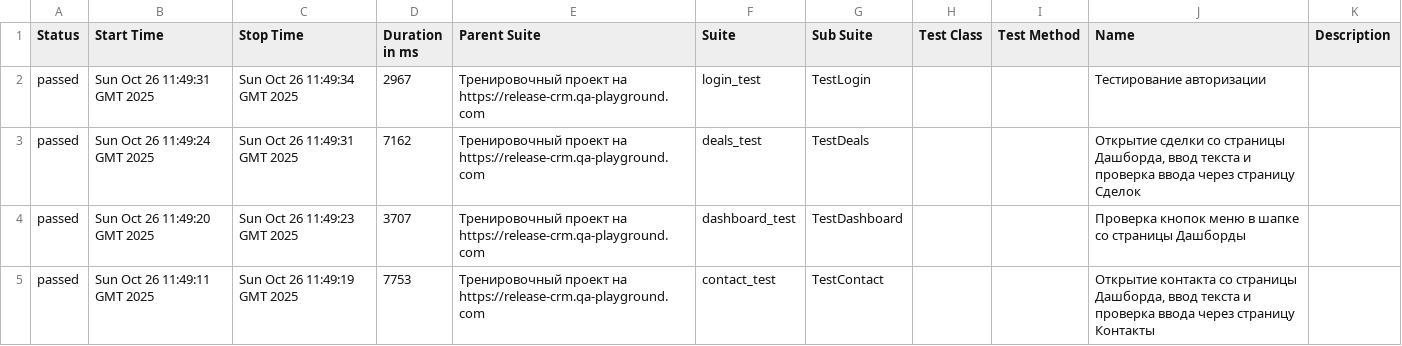
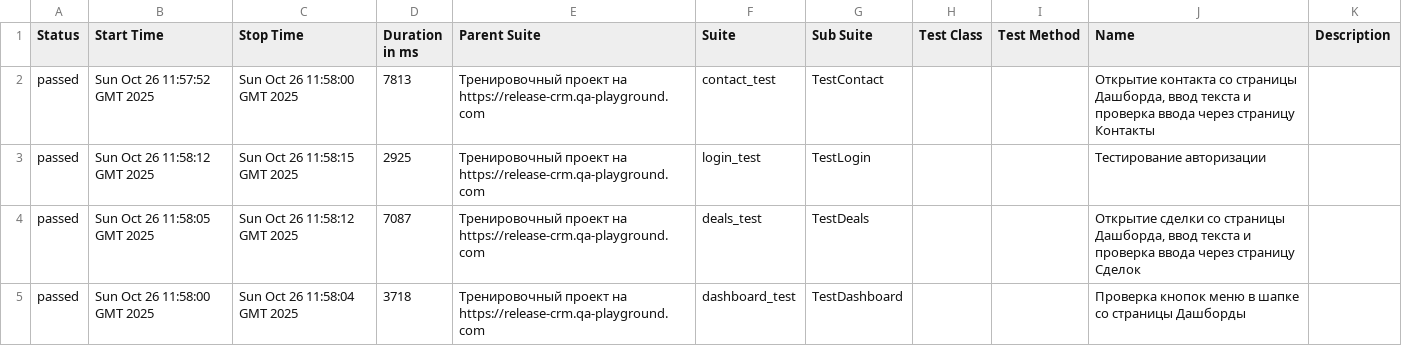
Before and after one commit to yaroslav1171717/Page_Object_Model_DZ, a CSV file: data/suites.csv, drawn as a sheet.

```diff
--- a/data/suites.csv
+++ b/data/suites.csv
@@ -1,5 +1,5 @@
 "Status","Start Time","Stop Time","Duration in ms","Parent Suite","Suite","Sub Suite","Test Class","Test Method","Name","Description"
-"passed","Sun Oct 26 11:49:31 GMT 2025","Sun Oct 26 11:49:34 GMT 2025","2967","Тренировочный проект на https://release-crm.qa-playground.com","login_test","TestLogin","","","Тестирование авторизации",""
-"passed","Sun Oct 26 11:49:24 GMT 2025","Sun Oct 26 11:49:31 GMT 2025","7162","Тренировочный проект на https://release-crm.qa-playground.com","deals_test","TestDeals","","","Открытие сделки со страницы Дашборда, ввод текста и проверка ввода через страницу Сделок",""
-"passed","Sun Oct 26 11:49:20 GMT 2025","Sun Oct 26 11:49:23 GMT 2025","3707","Тренировочный проект на https://release-crm.qa-playground.com","dashboard_test","TestDashboard","","","Проверка кнопок меню в шапке со страницы Дашборды",""
-"passed","Sun Oct 26 11:49:11 GMT 2025","Sun Oct 26 11:49:19 GMT 2025","7753","Тренировочный проект на https://release-crm.qa-playground.com","contact_test","TestContact","","","Открытие контакта со страницы Дашборда, ввод текста и проверка ввода через страницу Контакты",""
+"passed","Sun Oct 26 11:57:52 GMT 2025","Sun Oct 26 11:58:00 GMT 2025","7813","Тренировочный проект на https://release-crm.qa-playground.com","contact_test","TestContact","","","Открытие контакта со страницы Дашборда, ввод текста и проверка ввода через страницу Контакты",""
+"passed","Sun Oct 26 11:58:12 GMT 2025","Sun Oct 26 11:58:15 GMT 2025","2925","Тренировочный проект на https://release-crm.qa-playground.com","login_test","TestLogin","","","Тестирование авторизации",""
+"passed","Sun Oct 26 11:58:05 GMT 2025","Sun Oct 26 11:58:12 GMT 2025","7087","Тренировочный проект на https://release-crm.qa-playground.com","deals_test","TestDeals","","","Открытие сделки со страницы Дашборда, ввод текста и проверка ввода через страницу Сделок",""
+"passed","Sun Oct 26 11:58:00 GMT 2025","Sun Oct 26 11:58:04 GMT 2025","3718","Тренировочный проект на https://release-crm.qa-playground.com","dashboard_test","TestDashboard","","","Проверка кнопок меню в шапке со страницы Дашборды",""
```
Also changed, not shown: 22 other files.
